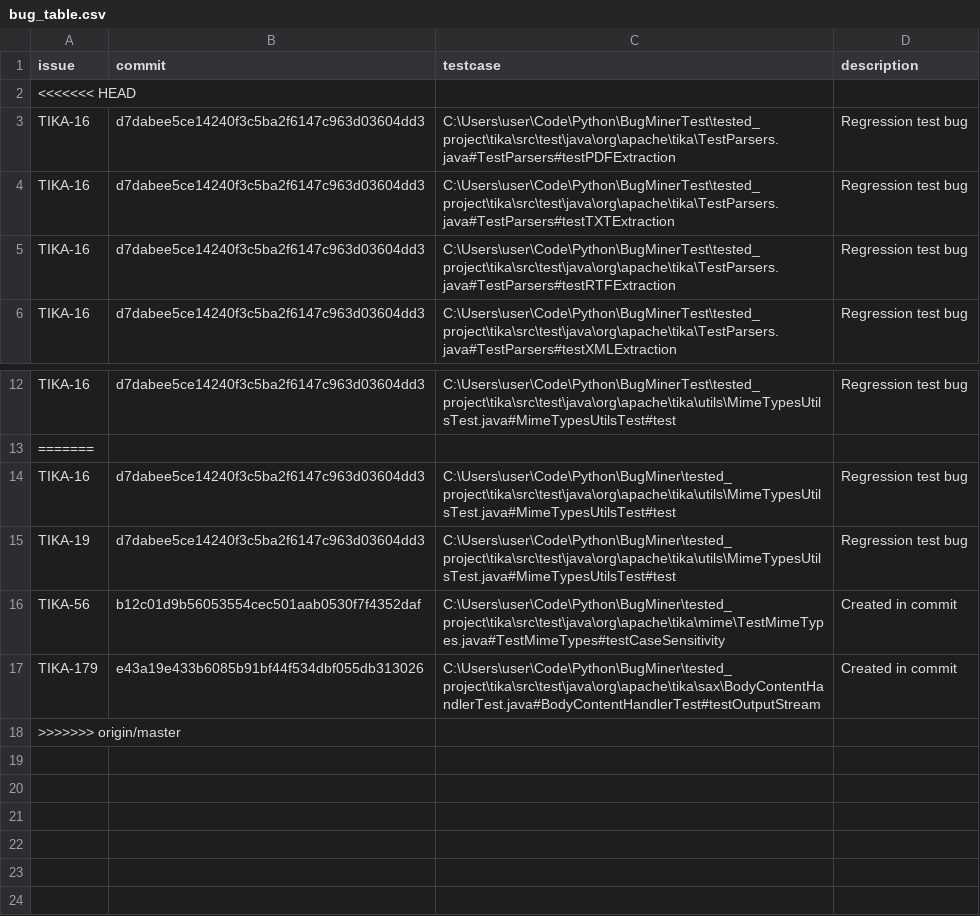
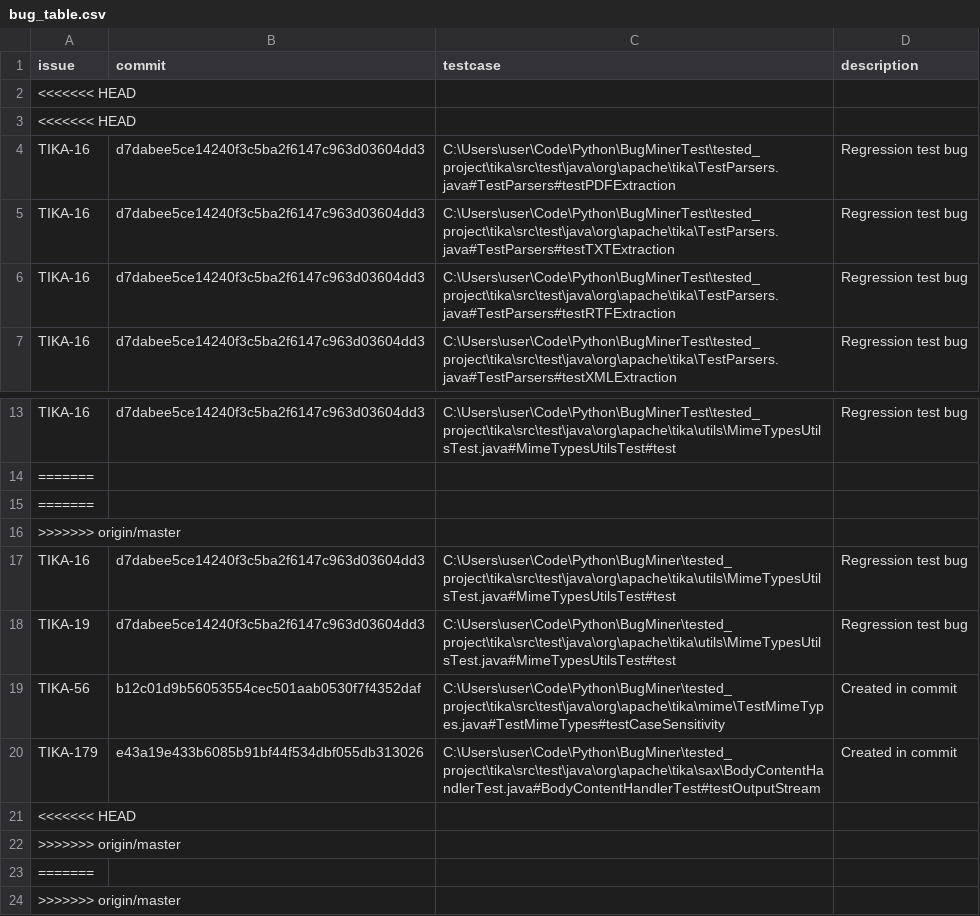
Before and after one commit to rotba/BugMiner, a CSV file: results/tika/bug_table.csv, drawn as a sheet; only a part is shown, gaps mark what is left out; the diff names each change by its address in the sheet, - before the commit and + after, or states it on an @@ line.

```diff
--- a/results/tika/bug_table.csv
+++ b/results/tika/bug_table.csv
+row 3: <<<<<<< HEAD
+row 15: =======
+row 16: >>>>>>> origin/master
+row 21: <<<<<<< HEAD
+row 22: >>>>>>> origin/master
+row 23: =======
```
Also changed, not shown: results/tika/invalid_bugs.csv.
